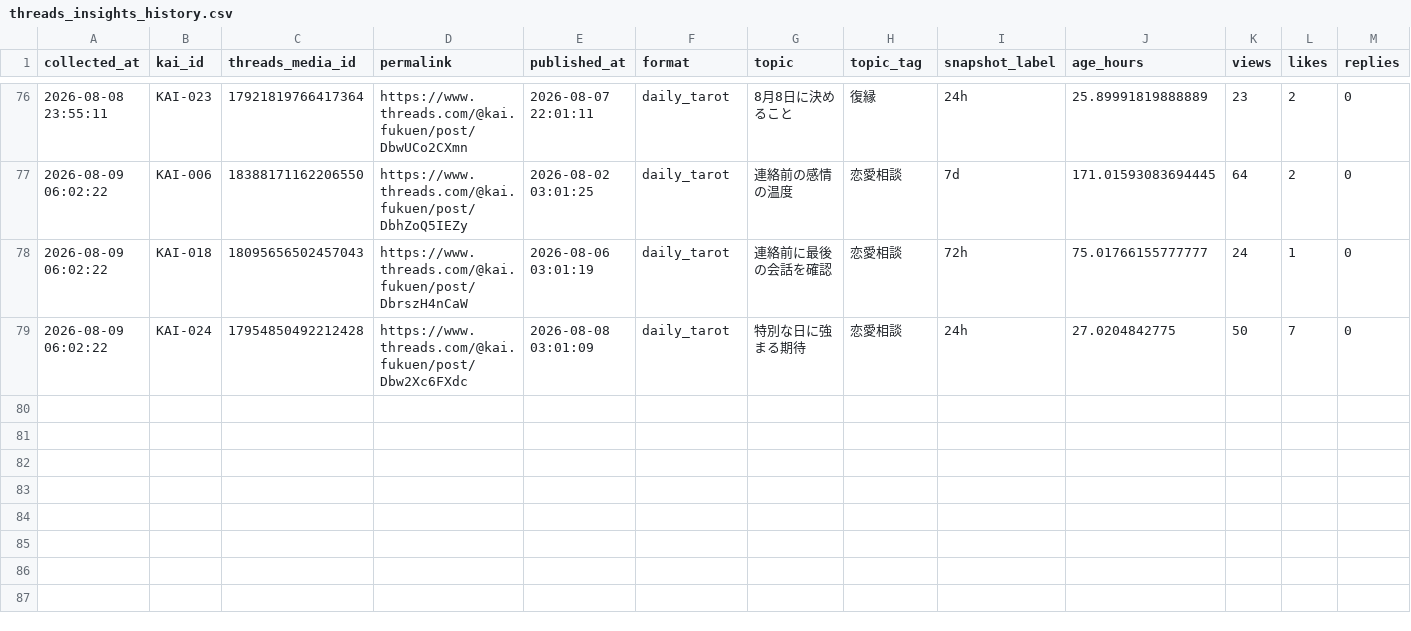
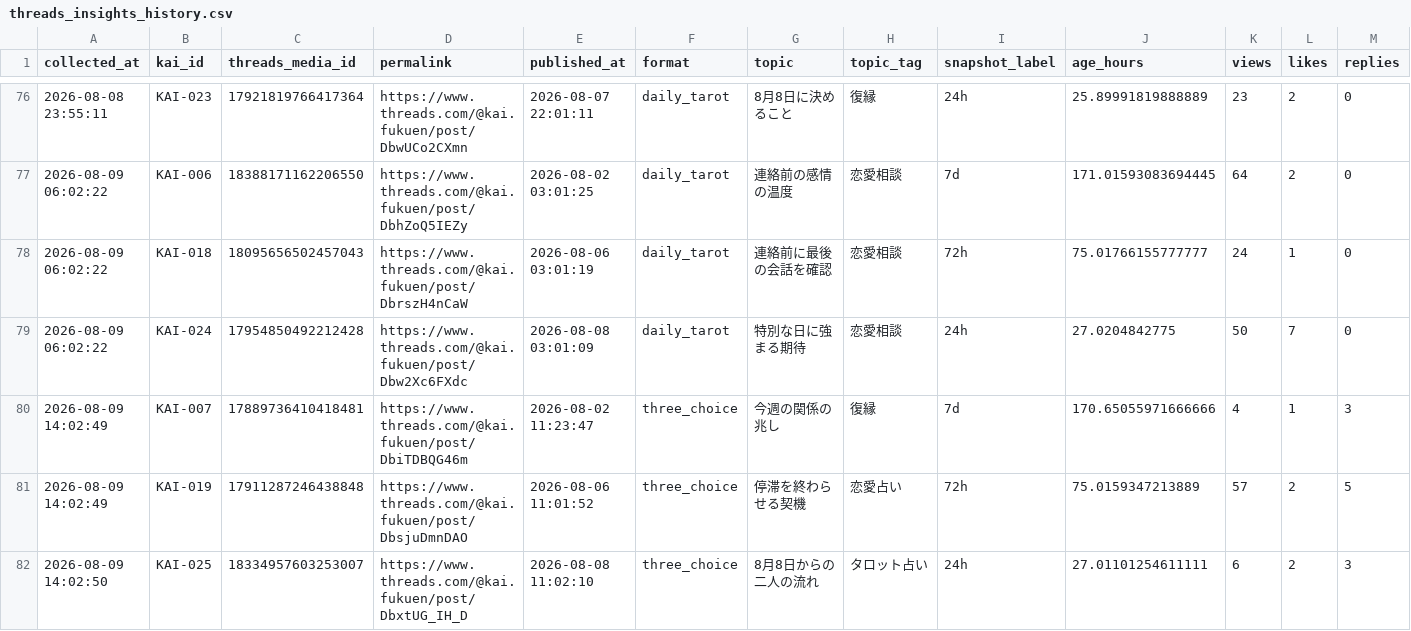
Before and after one commit to c2081540-commits/kai-threads-automation, a CSV file: data/insights/threads_insights_history.csv, drawn as a sheet; only a part is shown, gaps mark what is left out; rows hold the shown columns only; the diff names each change by its address in the sheet, - before the commit and + after, or states it on an @@ line.

```diff
--- a/data/insights/threads_insights_history.csv
+++ b/data/insights/threads_insights_history.csv
+row 80: 2026-08-09 14:02:49 | KAI-007 | 17889736410418481 | https://www.threads.com/@kai.fukuen/post/DbiTDBQG46m | 2026-08-02 11:23:47 | three_choice | 今週の関係の兆し | 復縁 | 7d | 170.65055971666666 | 4 | 1 | 3
+row 81: 2026-08-09 14:02:49 | KAI-019 | 17911287246438848 | https://www.threads.com/@kai.fukuen/post/DbsjuDmnDAO | 2026-08-06 11:01:52 | three_choice | 停滞を終わらせる契機 | 恋愛占い | 72h | 75.0159347213889 | 57 | 2 | 5
+row 82: 2026-08-09 14:02:50 | KAI-025 | 18334957603253007 | https://www.threads.com/@kai.fukuen/post/DbxtUG_IH_D | 2026-08-08 11:02:10 | three_choice | 8月8日からの二人の流れ | タロット占い | 24h | 27.01101254611111 | 6 | 2 | 3
```
Also changed, not shown: data/insights/threads_insights_latest.csv, 2 other files.
